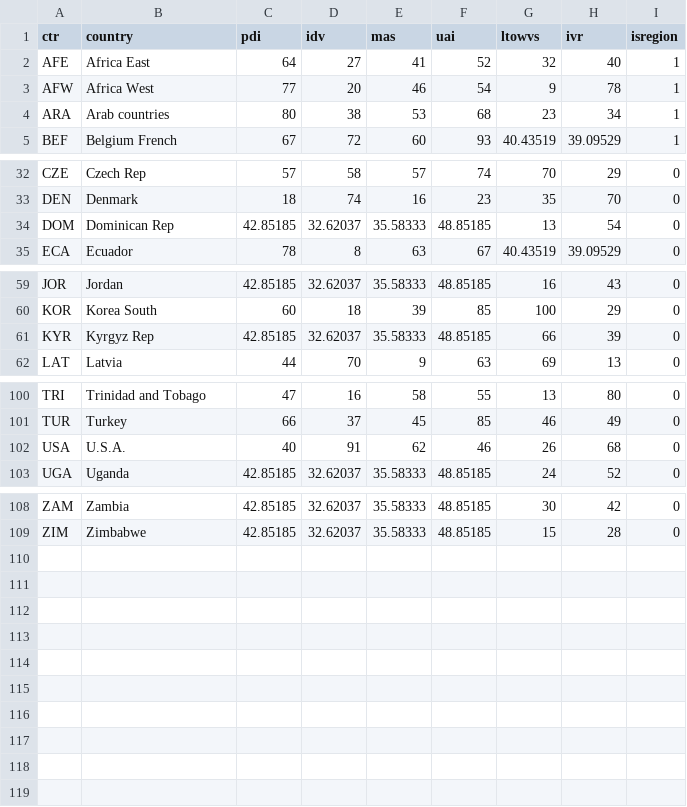
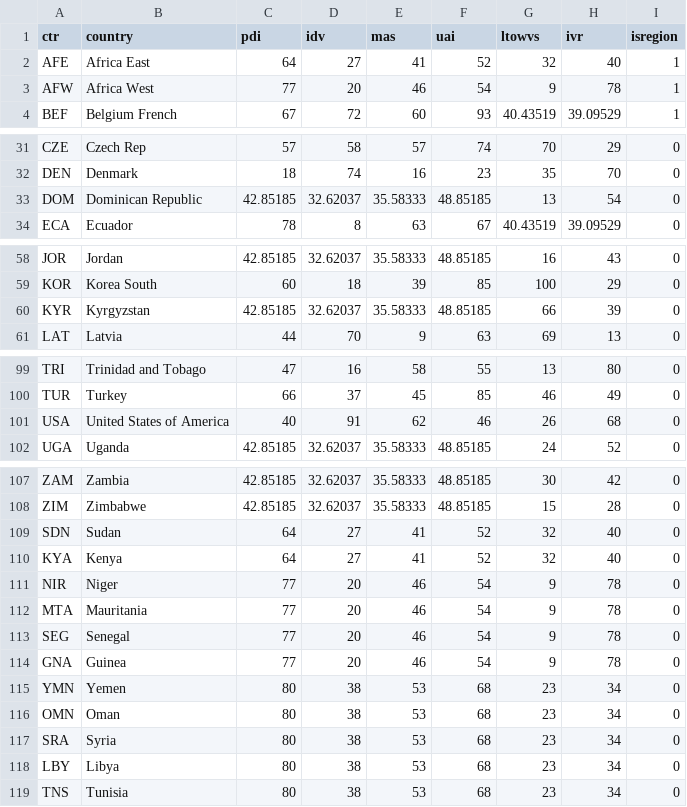
Before and after one commit to jtsen/clustering_lab, a CSV file: dataset.csv, drawn as a sheet; only a part is shown, gaps mark what is left out.

```diff
--- a/dataset.csv
+++ b/dataset.csv
@@ -3,3 +3,2 @@ AFE,Africa East,64,27,41,52,32,40,1
 AFW,Africa West,77,20,46,54,9,78,1
-ARA,Arab countries,80,38,53,68,23,34,1
 BEF,Belgium French,67,72,60,93,40.43519,39.09529,1
@@ -33,3 +32,3 @@ CZE,Czech Rep,57,58,57,74,70,29,0
 DEN,Denmark,18,74,16,23,35,70,0
-DOM,Dominican Rep,42.85185,32.62037,35.58333,48.85185,13,54,0
+DOM,Dominican Republic,42.85185,32.62037,35.58333,48.85185,13,54,0
 ECA,Ecuador,78,8,63,67,40.43519,39.09529,0
@@ -60,3 +59,3 @@ JOR,Jordan,42.85185,32.62037,35.58333,48.85185,16,43,0
 KOR,Korea South,60,18,39,85,100,29,0
-KYR,Kyrgyz Rep,42.85185,32.62037,35.58333,48.85185,66,39,0
+KYR,Kyrgyzstan,42.85185,32.62037,35.58333,48.85185,66,39,0
 LAT,Latvia,44,70,9,63,69,13,0
@@ -101,3 +100,3 @@ TRI,Trinidad and Tobago,47,16,58,55,13,80,0
 TUR,Turkey,66,37,45,85,46,49,0
-USA,U.S.A.,40,91,62,46,26,68,0
+USA,United States of America,40,91,62,46,26,68,0
 UGA,Uganda,42.85185,32.62037,35.58333,48.85185,24,52,0
@@ -109 +108,12 @@ ZAM,Zambia,42.85185,32.62037,35.58333,48.85185,30,42,0
 ZIM,Zimbabwe,42.85185,32.62037,35.58333,48.85185,15,28,0
+SDN,Sudan,64,27,41,52,32,40,0
+KYA,Kenya,64,27,41,52,32,40,0
+NIR,Niger,77,20,46,54,9,78,0
+MTA,Mauritania,77,20,46,54,9,78,0
+SEG,Senegal,77,20,46,54,9,78,0
+GNA,Guinea,77,20,46,54,9,78,0
+YMN,Yemen,80,38,53,68,23,34,0
+OMN,Oman,80,38,53,68,23,34,0
+SRA,Syria,80,38,53,68,23,34,0
+LBY,Libya,80,38,53,68,23,34,0
+TNS,Tunisia,80,38,53,68,23,34,0
```
Also changed, not shown: 13 other files.
